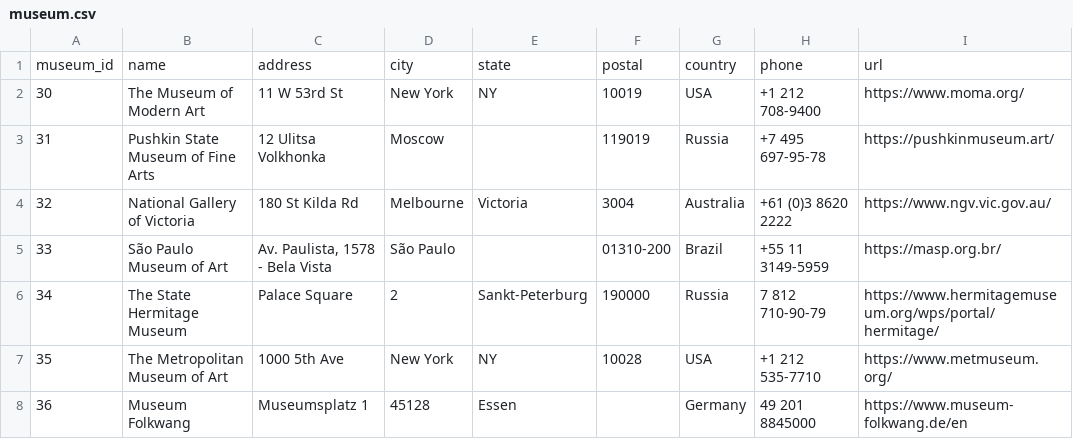
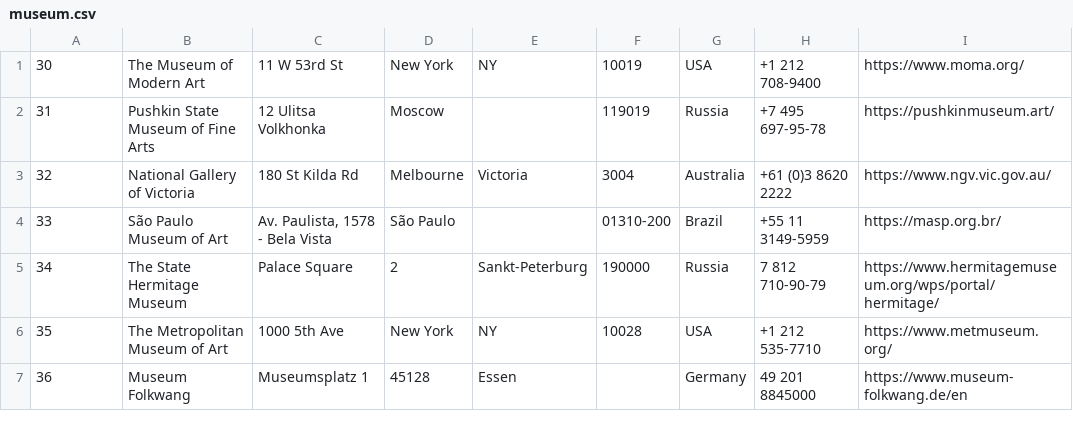
Before and after one commit to hraouak/projet-jems, a CSV file: data/museum/museum.csv, drawn as a sheet; only a part is shown; the diff names each change by its address in the sheet, - before the commit and + after, or states it on an @@ line.

```diff
--- a/data/museum/museum.csv
+++ b/data/museum/museum.csv
-row 1: museum_id | name | address | city | state | postal | country | phone | url
```
Also changed, not shown: data/artist/artist.csv, data/work/work.csv.
